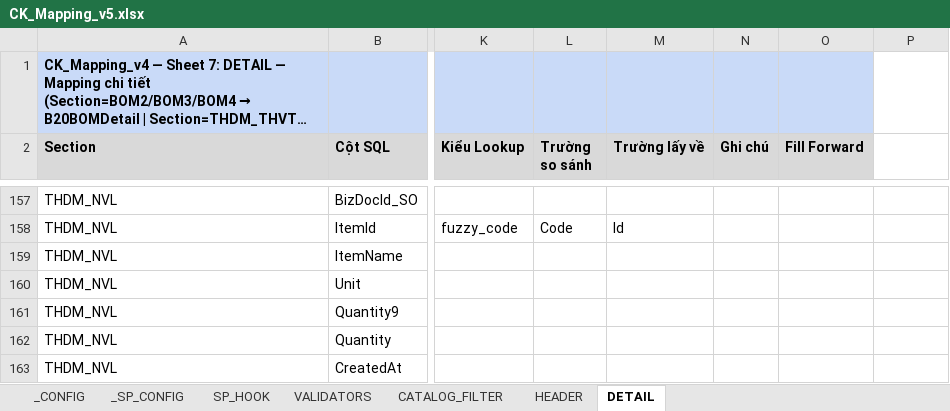
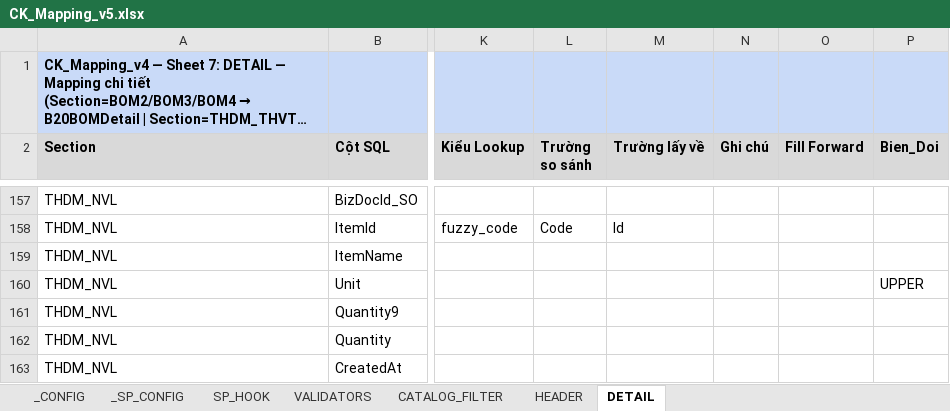
Before and after one commit to davit-philn/boho-import-tool, an Excel workbook: Tools/config/CK_Mapping_v5.xlsx, sheet DETAIL, drawn as a sheet; only a part is shown, gaps mark what is left out; long unchanged cells end in …; values as stored, in another font and other column widths than the file's, no borders; the diff covers the shown part only; the diff names each change by its address in the sheet, - before the commit and + after, or states it on an @@ line.

```diff
--- a/Tools/config/CK_Mapping_v5.xlsx (sheet DETAIL)
+++ b/Tools/config/CK_Mapping_v5.xlsx (sheet DETAIL)
-P1 fill: none
+P1 fill: #C9DAF8
-P2: (empty)
+P2: Bien_Doi
-P2 fill: none
+P2 fill: #D9D9D9
-P160 (Bien_Doi): (empty)
+P160 (Bien_Doi): UPPER
```
Also changed, not shown: 6 edited cells and cell formats elsewhere in this sheet, sheet HEADER.
